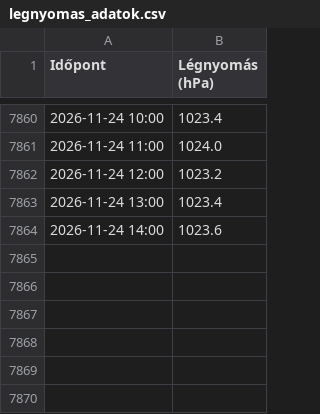
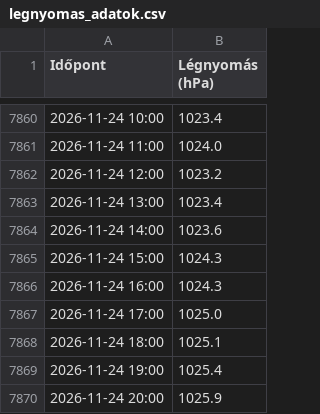
Before and after one commit to vsomosi/tisza_scraper, a CSV file: legnyomas_adatok.csv, drawn as a sheet; only a part is shown, gaps mark what is left out.

```diff
--- a/legnyomas_adatok.csv
+++ b/legnyomas_adatok.csv
@@ -7864 +7864,7 @@
 2026-11-24 14:00;1023.6
+2026-11-24 15:00;1024.3
+2026-11-24 16:00;1024.3
+2026-11-24 17:00;1025.0
+2026-11-24 18:00;1025.1
+2026-11-24 19:00;1025.4
+2026-11-24 20:00;1025.9
```
